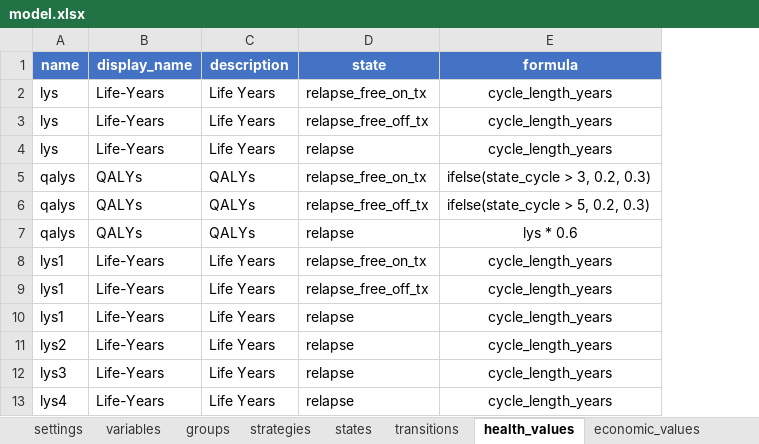
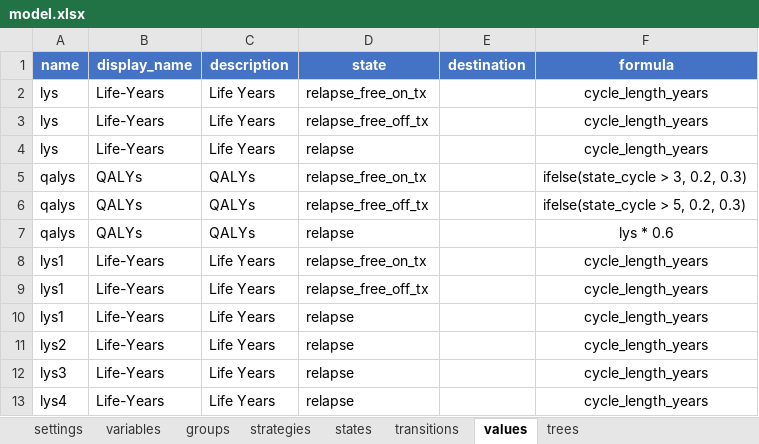
Before and after one commit to jrdnmdhl/heRomod2, an Excel workbook: inst/models/checkimab_large/model.xlsx, sheet values, drawn as a sheet; only a part is shown; values as stored, in another font and other column widths than the file's, no borders; table styles not drawn; the diff names each change by its address in the sheet, - before the commit and + after, or states it on an @@ line.

```diff
--- a/inst/models/checkimab_large/model.xlsx (sheet values)
+++ b/inst/models/checkimab_large/model.xlsx (sheet values)
-sheet tab: health_values
+sheet tab: values
-sheet tab: economic_values
+column E (destination), empty
```
Also changed, not shown: sheet settings, other sheet tabs, inst/models/checkimab/model.xlsx, inst/models/checkimab_simple/model.xlsx, 14 other files.
